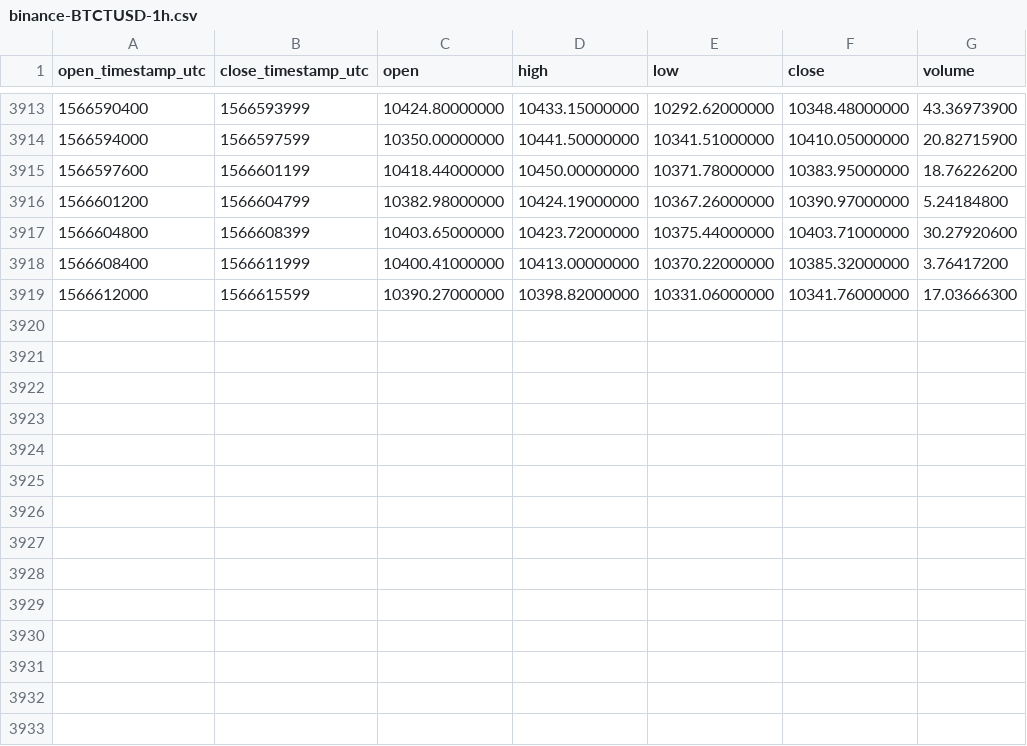
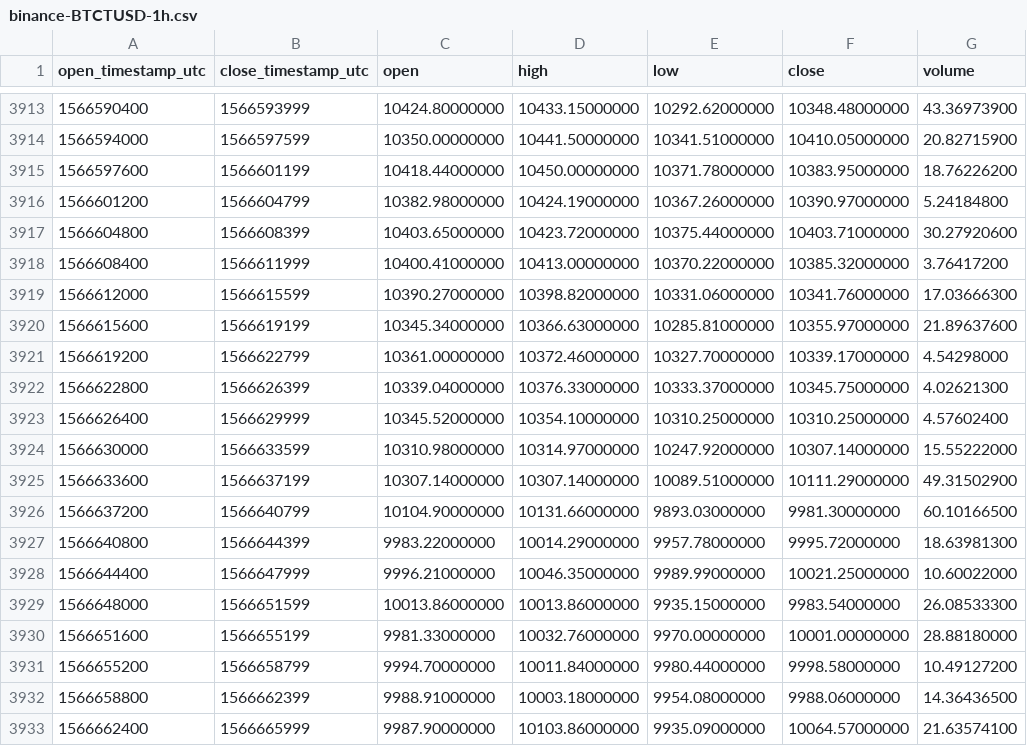
Before and after one commit to cryptobigbro/binance-BTCTUSD, a CSV file: binance-BTCTUSD-1h.csv, drawn as a sheet; only a part is shown, gaps mark what is left out.

Commit message:
Update OHLCV data.

```diff
--- a/binance-BTCTUSD-1h.csv
+++ b/binance-BTCTUSD-1h.csv
@@ -3919 +3919,15 @@ open_timestamp_utc,close_timestamp_utc,open,high,low,close,volume
 1566612000,1566615599,10390.27000000,10398.82000000,10331.06000000,10341.76000000,17.03666300
+1566615600,1566619199,10345.34000000,10366.63000000,10285.81000000,10355.97000000,21.89637600
+1566619200,1566622799,10361.00000000,10372.46000000,10327.70000000,10339.17000000,4.54298000
+1566622800,1566626399,10339.04000000,10376.33000000,10333.37000000,10345.75000000,4.02621300
+1566626400,1566629999,10345.52000000,10354.10000000,10310.25000000,10310.25000000,4.57602400
+1566630000,1566633599,10310.98000000,10314.97000000,10247.92000000,10307.14000000,15.55222000
+1566633600,1566637199,10307.14000000,10307.14000000,10089.51000000,10111.29000000,49.31502900
+1566637200,1566640799,10104.90000000,10131.66000000,9893.03000000,9981.30000000,60.10166500
+1566640800,1566644399,9983.22000000,10014.29000000,9957.78000000,9995.72000000,18.63981300
+1566644400,1566647999,9996.21000000,10046.35000000,9989.99000000,10021.25000000,10.60022000
+1566648000,1566651599,10013.86000000,10013.86000000,9935.15000000,9983.54000000,26.08533300
+1566651600,1566655199,9981.33000000,10032.76000000,9970.00000000,10001.00000000,28.88180000
+1566655200,1566658799,9994.70000000,10011.84000000,9980.44000000,9998.58000000,10.49127200
+1566658800,1566662399,9988.91000000,10003.18000000,9954.08000000,9988.06000000,14.36436500
+1566662400,1566665999,9987.90000000,10103.86000000,9935.09000000,10064.57000000,21.63574100
```
